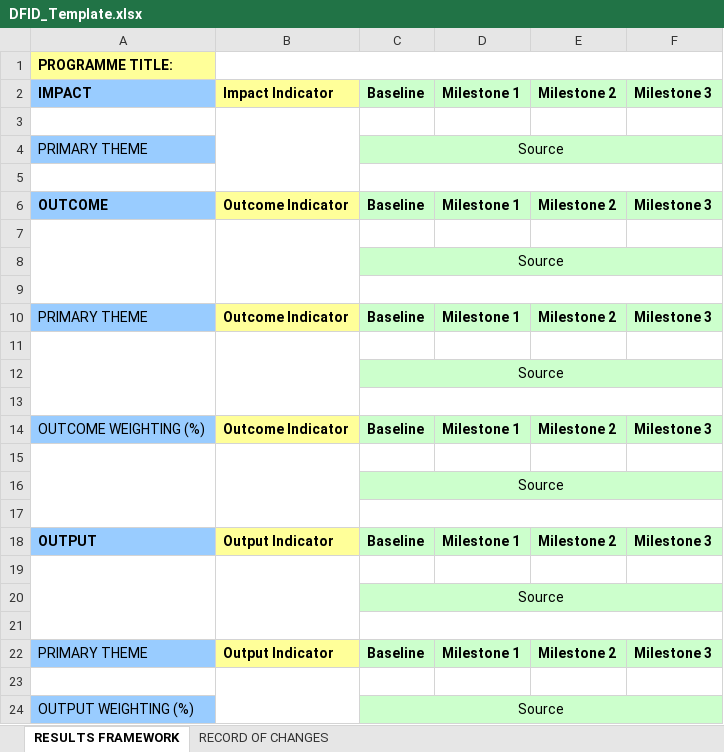
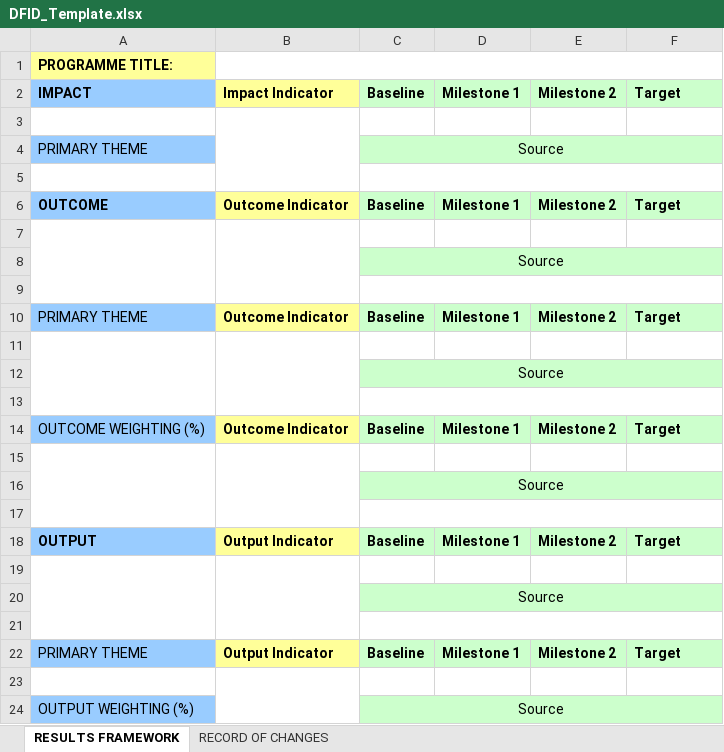
Before and after one commit to arqaamio/LogframeLab-server, an Excel workbook: src/main/resources/DFID_Template.xlsx, sheet RESULTS FRAMEWORK, drawn as a sheet; values as stored, in another font and other column widths than the file's, no borders; the diff names each change by its address in the sheet, - before the commit and + after, or states it on an @@ line.

```diff
--- a/src/main/resources/DFID_Template.xlsx (sheet RESULTS FRAMEWORK)
+++ b/src/main/resources/DFID_Template.xlsx (sheet RESULTS FRAMEWORK)
-F2: Milestone 3
+F2: Target
-F6: Milestone 3
+F6: Target
-F10: Milestone 3
+F10: Target
-F14: Milestone 3
+F14: Target
-F18: Milestone 3
+F18: Target
-F22: Milestone 3
+F22: Target
```
Also changed, not shown: 9 other files.
